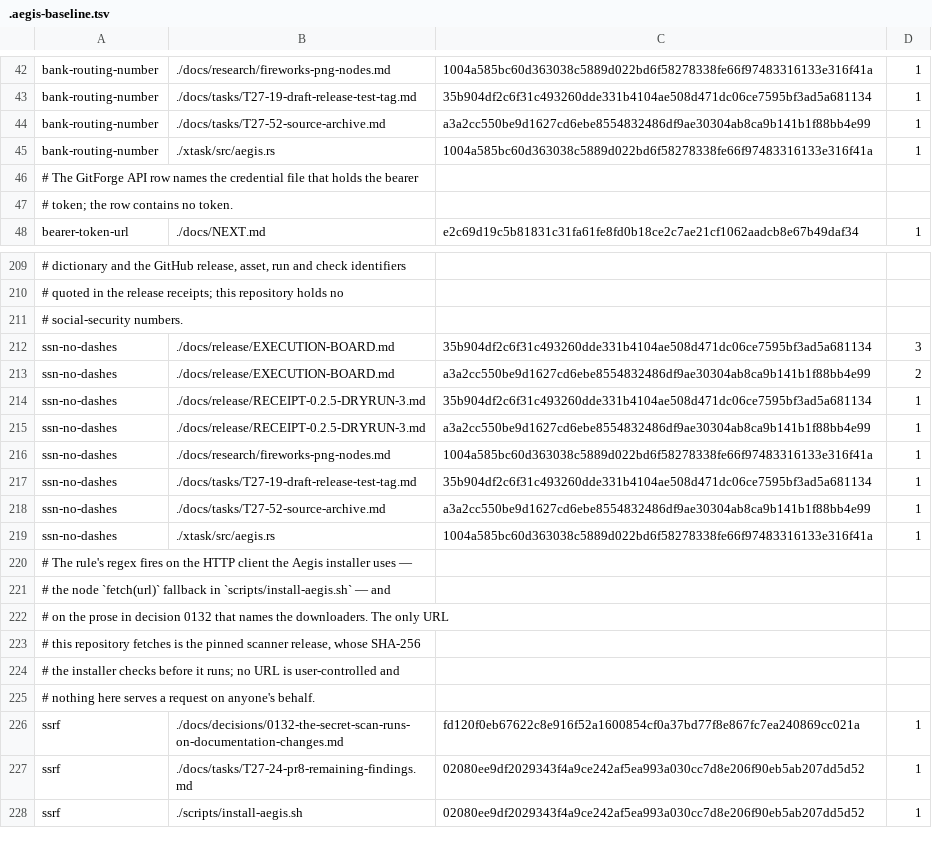
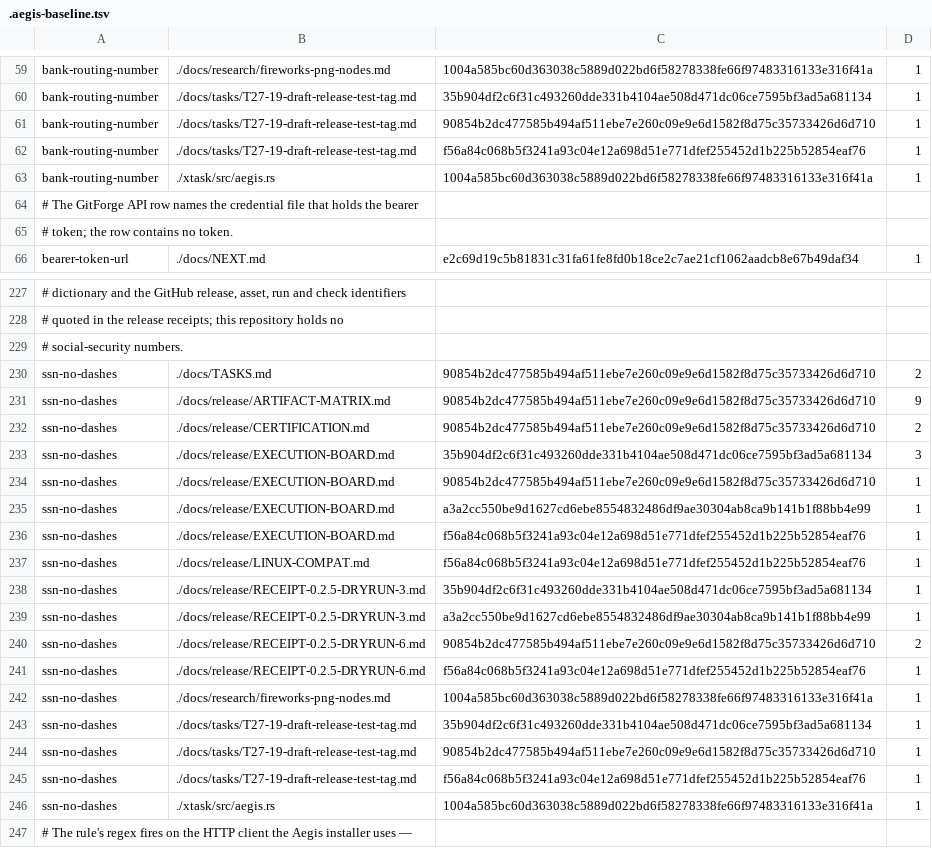
Before and after one commit to aliasfoxkde/FireCraft, a TSV file: .aegis-baseline.tsv, drawn as a sheet; only a part is shown, gaps mark what is left out; the shorter side is filled out with more unchanged rows; addresses are those after the commit; the diff covers the shown part only; the diff names each change by its address in the sheet, - before the commit and + after, or states it on an @@ line.

```diff
--- a/.aegis-baseline.tsv
+++ b/.aegis-baseline.tsv
-B61: ./docs/tasks/T27-52-source-archive.md
+B61: ./docs/tasks/T27-19-draft-release-test-tag.md
-C61: a3a2cc550be9d1627cd6ebe8554832486df9ae30304ab8ca9b141b1f88bb4e99
+C61: 90854b2dc477585b494af511ebe7e260c09e9e6d1582f8d75c35733426d6d710
+row 62: bank-routing-number | ./docs/tasks/T27-19-draft-release-test-tag.md | f56a84c068b5f3241a93c04e12a698d51e771dfef255452d1b225b52854eaf76 | 1
+row 230: ssn-no-dashes | ./docs/TASKS.md | 90854b2dc477585b494af511ebe7e260c09e9e6d1582f8d75c35733426d6d710 | 2
+row 231: ssn-no-dashes | ./docs/release/ARTIFACT-MATRIX.md | 90854b2dc477585b494af511ebe7e260c09e9e6d1582f8d75c35733426d6d710 | 9
+row 232: ssn-no-dashes | ./docs/release/CERTIFICATION.md | 90854b2dc477585b494af511ebe7e260c09e9e6d1582f8d75c35733426d6d710 | 2
+row 234: ssn-no-dashes | ./docs/release/EXECUTION-BOARD.md | 90854b2dc477585b494af511ebe7e260c09e9e6d1582f8d75c35733426d6d710 | 1
-D235: 2
+D235: 1
+row 236: ssn-no-dashes | ./docs/release/EXECUTION-BOARD.md | f56a84c068b5f3241a93c04e12a698d51e771dfef255452d1b225b52854eaf76 | 1
+row 237: ssn-no-dashes | ./docs/release/LINUX-COMPAT.md | f56a84c068b5f3241a93c04e12a698d51e771dfef255452d1b225b52854eaf76 | 1
+row 240: ssn-no-dashes | ./docs/release/RECEIPT-0.2.5-DRYRUN-6.md | 90854b2dc477585b494af511ebe7e260c09e9e6d1582f8d75c35733426d6d710 | 2
+row 241: ssn-no-dashes | ./docs/release/RECEIPT-0.2.5-DRYRUN-6.md | f56a84c068b5f3241a93c04e12a698d51e771dfef255452d1b225b52854eaf76 | 1
-B244: ./docs/tasks/T27-52-source-archive.md
+B244: ./docs/tasks/T27-19-draft-release-test-tag.md
-C244: a3a2cc550be9d1627cd6ebe8554832486df9ae30304ab8ca9b141b1f88bb4e99
+C244: 90854b2dc477585b494af511ebe7e260c09e9e6d1582f8d75c35733426d6d710
+row 245: ssn-no-dashes | ./docs/tasks/T27-19-draft-release-test-tag.md | f56a84c068b5f3241a93c04e12a698d51e771dfef255452d1b225b52854eaf76 | 1
```
Also changed, not shown: 17 added rows and 4 edited cells elsewhere in this file.
